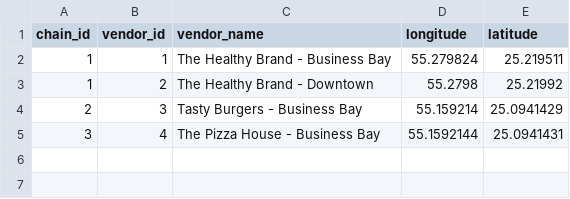
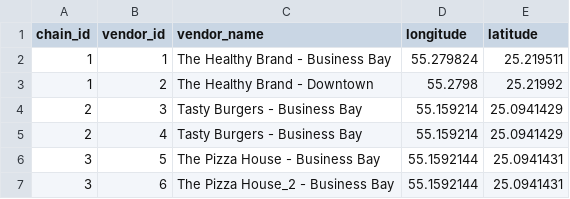
Before and after one commit to zmakhkha/Revly, a CSV file: src/db/data/vendors.csv, drawn as a sheet.

```diff
--- a/src/db/data/vendors.csv
+++ b/src/db/data/vendors.csv
@@ -4,2 +4,4 @@ chain_id,vendor_id,vendor_name,longitude,latitude
 2,3,Tasty Burgers - Business Bay,55.159214,25.0941429
-3,4,The Pizza House - Business Bay,55.1592144,25.0941431
+2,4,Tasty Burgers - Business Bay,55.159214,25.0941429
+3,5,The Pizza House - Business Bay,55.1592144,25.0941431
+3,6,The Pizza House_2 - Business Bay,55.1592144,25.0941431
```
Also changed, not shown: 4 other files.
